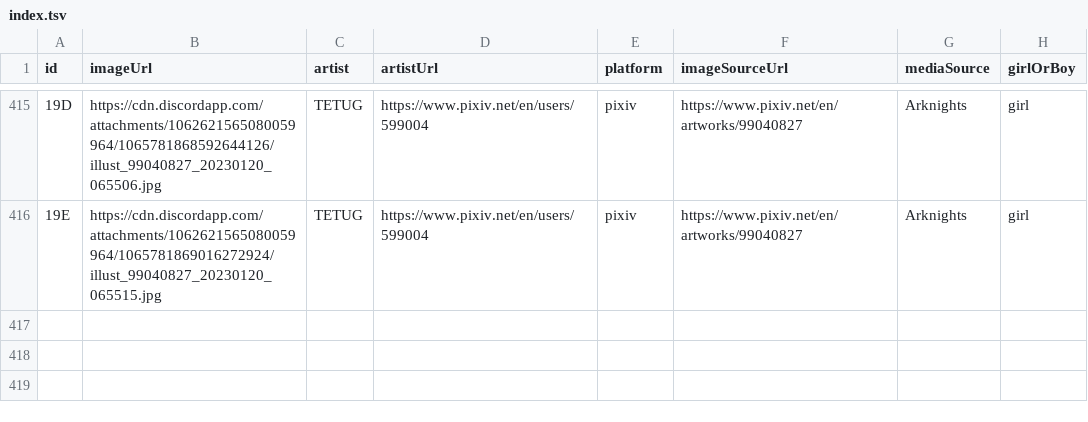
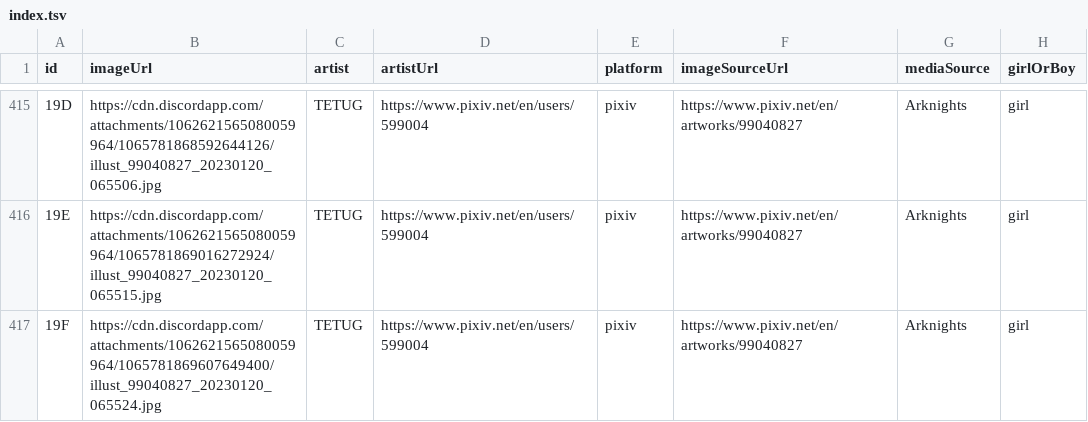
Before and after one commit to nattadasu/nekomimiDb, a TSV file: index.tsv, drawn as a sheet; only a part is shown, gaps mark what is left out; the diff names each change by its address in the sheet, - before the commit and + after, or states it on an @@ line.

Commit message:
Add `19F` (girl) by TETUG

```diff
--- a/index.tsv
+++ b/index.tsv
+row 417: 19F | https://cdn.discordapp.com/attachments/1062621565080059964/1065781869607649400/illust_99040827_20230120_065524.jpg | TETUG | https://www.pixiv.net/en/users/599004 | pixiv | https://www.pixiv.net/en/artworks/99040827 | Arknights | girl
```
Also changed, not shown: 1 other file.
